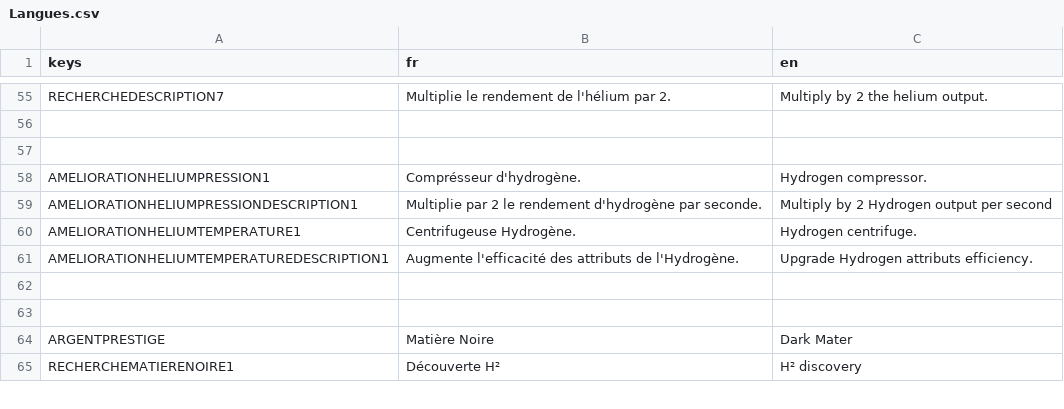
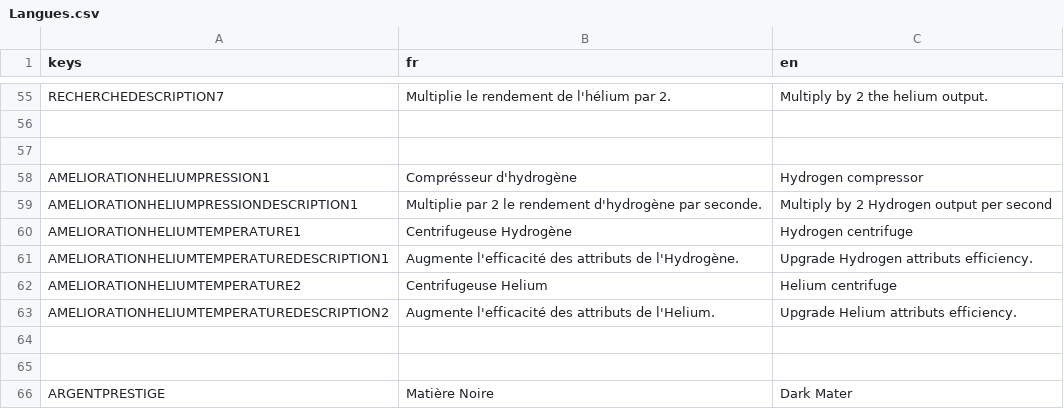
Before and after one commit to loquils/ASE, a CSV file: Game/Script/Options/Langues.csv, drawn as a sheet; only a part is shown, gaps mark what is left out; the shorter side is filled out with more unchanged rows.

Commit message:
Ajout amélioration helium + Fix
Ajout d'une améélioration Helium
Fix bonus type amélio hélium

```diff
--- a/Game/Script/Options/Langues.csv
+++ b/Game/Script/Options/Langues.csv
@@ -57,6 +57,8 @@ RECHERCHEDESCRIPTION7, "Multiplie le rendement de l'hélium par 2.", "Multiply b
 
-AMELIORATIONHELIUMPRESSION1, "Comprésseur d'hydrogène.", "Hydrogen compressor."
+AMELIORATIONHELIUMPRESSION1, "Comprésseur d'hydrogène", "Hydrogen compressor"
 AMELIORATIONHELIUMPRESSIONDESCRIPTION1, "Multiplie par 2 le rendement d'hydrogène par seconde.", "Multiply by 2 Hydrogen output per second"
-AMELIORATIONHELIUMTEMPERATURE1, "Centrifugeuse Hydrogène.", "Hydrogen centrifuge."
+AMELIORATIONHELIUMTEMPERATURE1, "Centrifugeuse Hydrogène", "Hydrogen centrifuge"
 AMELIORATIONHELIUMTEMPERATUREDESCRIPTION1, "Augmente l'efficacité des attributs de l'Hydrogène.", "Upgrade Hydrogen attributs efficiency."
+AMELIORATIONHELIUMTEMPERATURE2, "Centrifugeuse Helium", "Helium centrifuge"
+AMELIORATIONHELIUMTEMPERATUREDESCRIPTION2, "Augmente l'efficacité des attributs de l'Helium.", "Upgrade Helium attributs efficiency."
 
```
Also changed, not shown: 3 other files.
